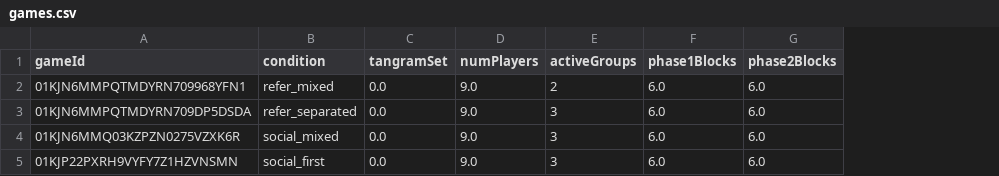
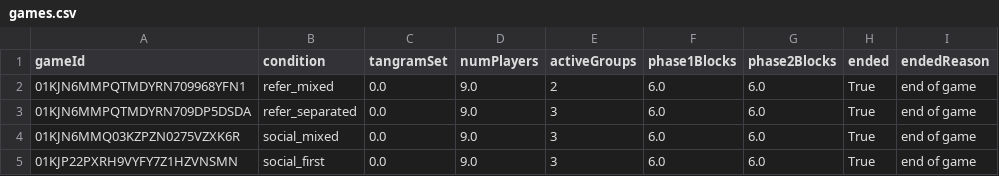
Before and after one commit to aliciamchen/lexical-variation, a CSV file: data/pilots/games.csv, drawn as a sheet; the diff names each change by its address in the sheet, - before the commit and + after, or states it on an @@ line.

Commit message:
add attrition fields to processed player and game data
exitReason, ended, game timing, and partial pay distinguish idle-timeout
vs low-accuracy vs group-disbanded removals in players.csv, which
exclusion/attrition reporting needs; games.csv gains ended/endedReason

```diff
--- a/data/pilots/games.csv
+++ b/data/pilots/games.csv
+column H (ended), rows 2-5: all True
+column I (endedReason), rows 2-5: all end of game
```
Also changed, not shown: data/pilots/players.csv, 1 other file.
